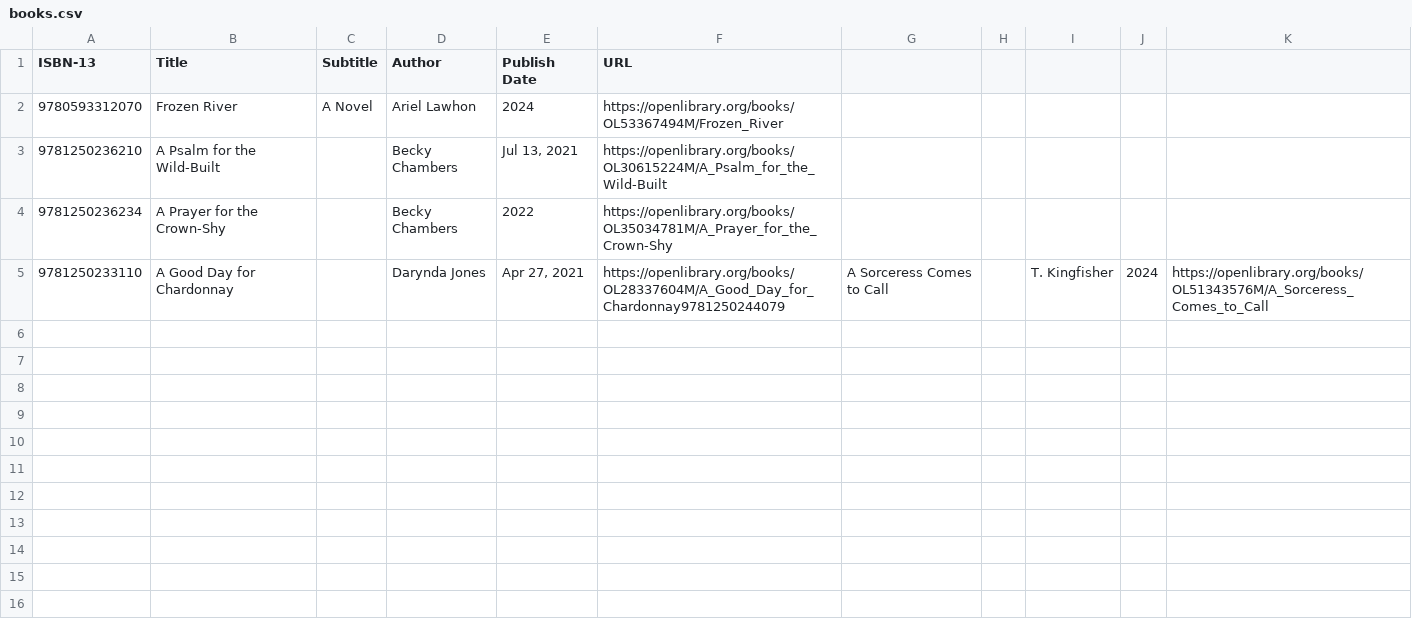
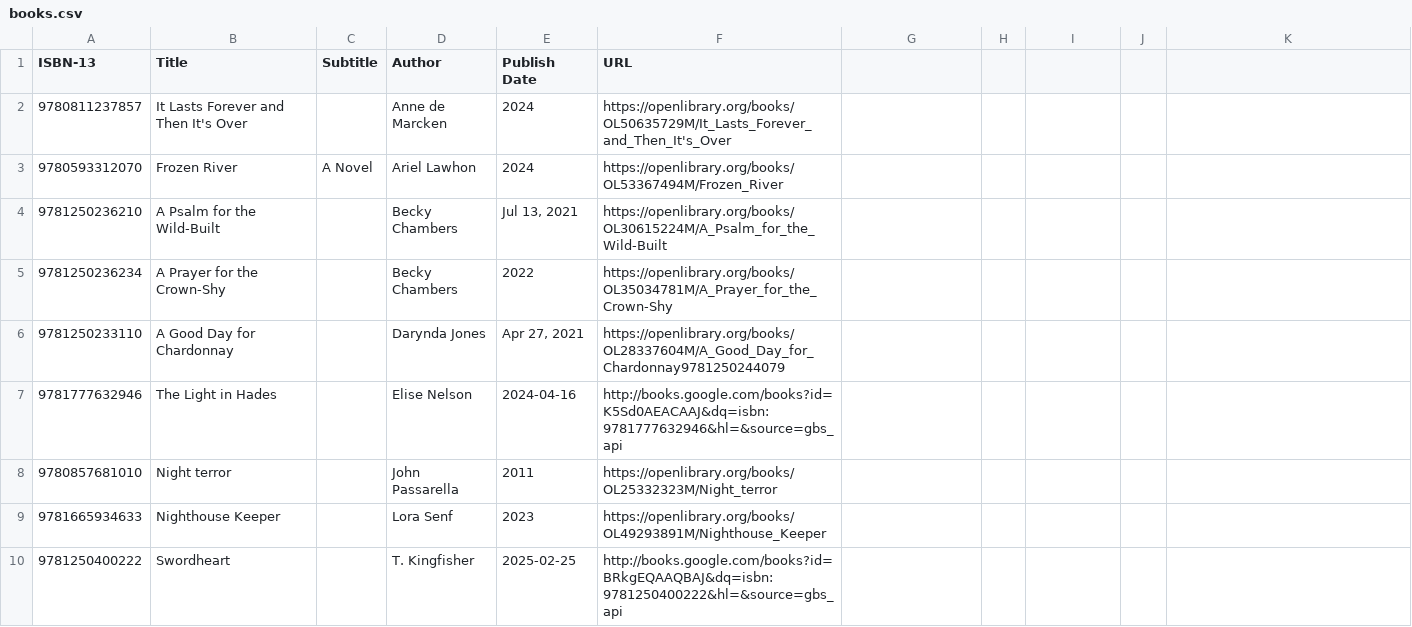
Before and after one commit to chrisbrasington/book-scanner, a CSV file: books.csv, drawn as a sheet.

```diff
--- a/books.csv
+++ b/books.csv
@@ -1,2 +1,3 @@
 ISBN-13,Title,Subtitle,Author,Publish Date,URL
+9780811237857,It Lasts Forever and Then It's Over,,Anne de Marcken,2024,https://openlibrary.org/books/OL50635729M/It_Lasts_Forever_and_Then_It's_Over
 9780593312070,Frozen River,A Novel,Ariel Lawhon,2024,https://openlibrary.org/books/OL53367494M/Frozen_River
@@ -4,2 +5,6 @@ ISBN-13,Title,Subtitle,Author,Publish Date,URL
 9781250236234,A Prayer for the Crown-Shy,,Becky Chambers,2022,https://openlibrary.org/books/OL35034781M/A_Prayer_for_the_Crown-Shy
-9781250233110,A Good Day for Chardonnay,,Darynda Jones,"Apr 27, 2021",https://openlibrary.org/books/OL28337604M/A_Good_Day_for_Chardonnay9781250244079,A Sorceress Comes to Call,,T. Kingfisher,2024,https://openlibrary.org/books/OL51343576M/A_Sorceress_Comes_to_Call
+9781250233110,A Good Day for Chardonnay,,Darynda Jones,"Apr 27, 2021",https://openlibrary.org/books/OL28337604M/A_Good_Day_for_Chardonnay9781250244079
+9781777632946,The Light in Hades,,Elise Nelson,2024-04-16,http://books.google.com/books?id=K5Sd0AEACAAJ&dq=isbn:9781777632946&hl=&source=gbs_api
+9780857681010,Night terror,,John Passarella,2011,https://openlibrary.org/books/OL25332323M/Night_terror
+9781665934633,Nighthouse Keeper,,Lora Senf,2023,https://openlibrary.org/books/OL49293891M/Nighthouse_Keeper
+9781250400222,Swordheart,,T. Kingfisher,2025-02-25,http://books.google.com/books?id=BRkgEQAAQBAJ&dq=isbn:9781250400222&hl=&source=gbs_api
```
Also changed, not shown: 3 other files.
